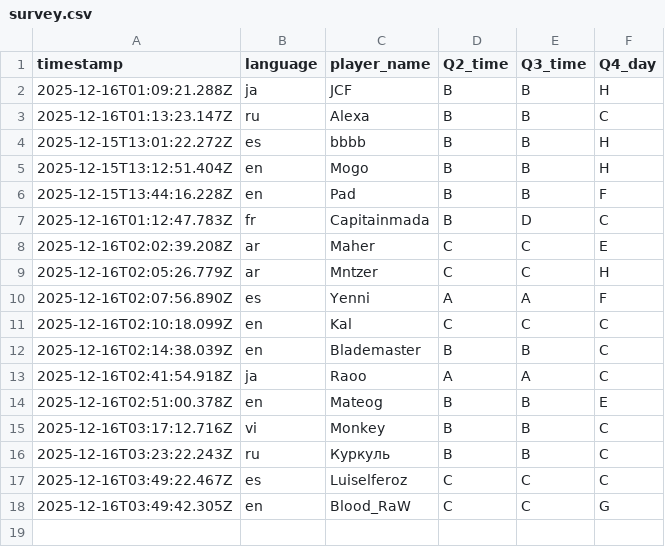
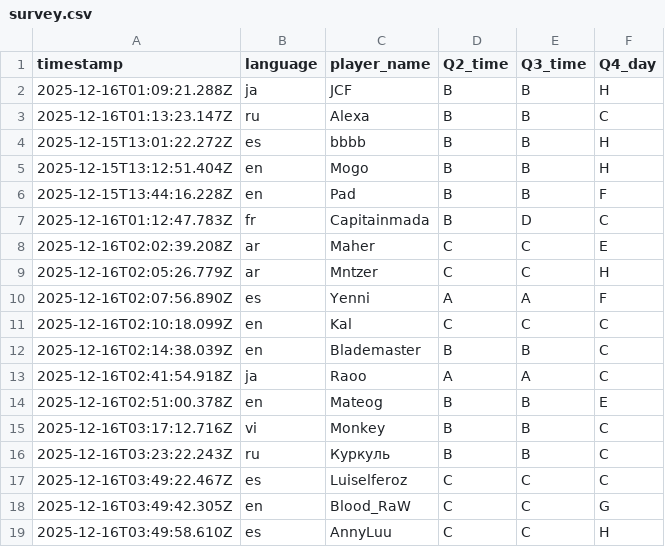
Before and after one commit to aoz-jcf-1165/TSC-event-survey-web-2025.12, a CSV file: data/survey.csv, drawn as a sheet; the diff names each change by its address in the sheet, - before the commit and + after, or states it on an @@ line.

Commit message:
Update survey.csv from issue #56

```diff
--- a/data/survey.csv
+++ b/data/survey.csv
+row 19: 2025-12-16T03:49:58.610Z | es | AnnyLuu | C | C | H
```
